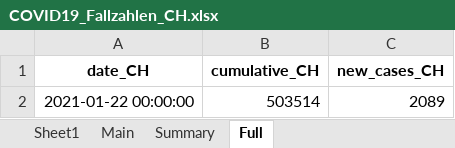
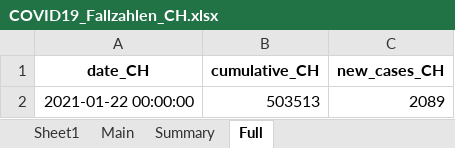
Before and after one commit to esolodko/p1_pub, an Excel workbook: xlsx_data/COVID19_Fallzahlen_CH.xlsx, sheet Full, drawn as a sheet; values as stored, in another font and other column widths than the file's, no borders; the diff names each change by its address in the sheet, - before the commit and + after, or states it on an @@ line.

```diff
--- a/xlsx_data/COVID19_Fallzahlen_CH.xlsx (sheet Full)
+++ b/xlsx_data/COVID19_Fallzahlen_CH.xlsx (sheet Full)
-B2 (cumulative_CH): 503514
+B2 (cumulative_CH): 503513
```
Also changed, not shown: sheet Main, sheet Summary.
